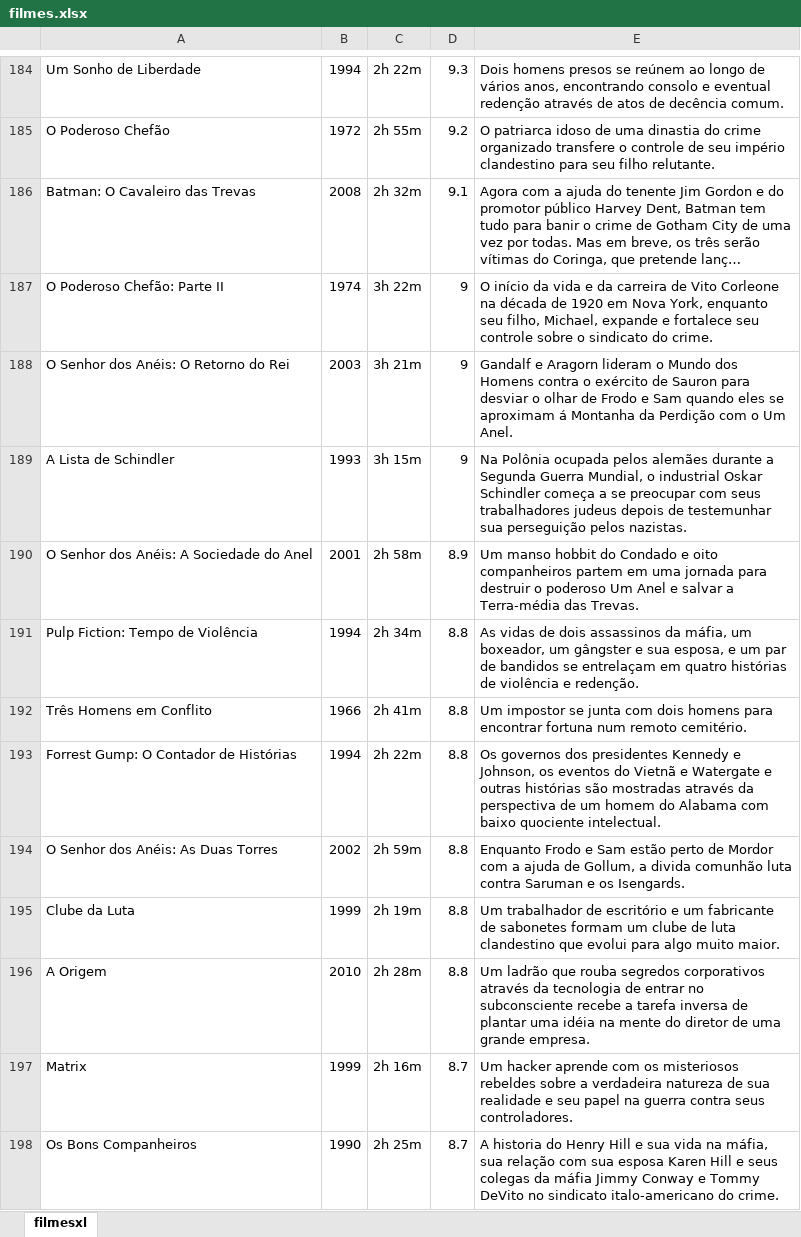
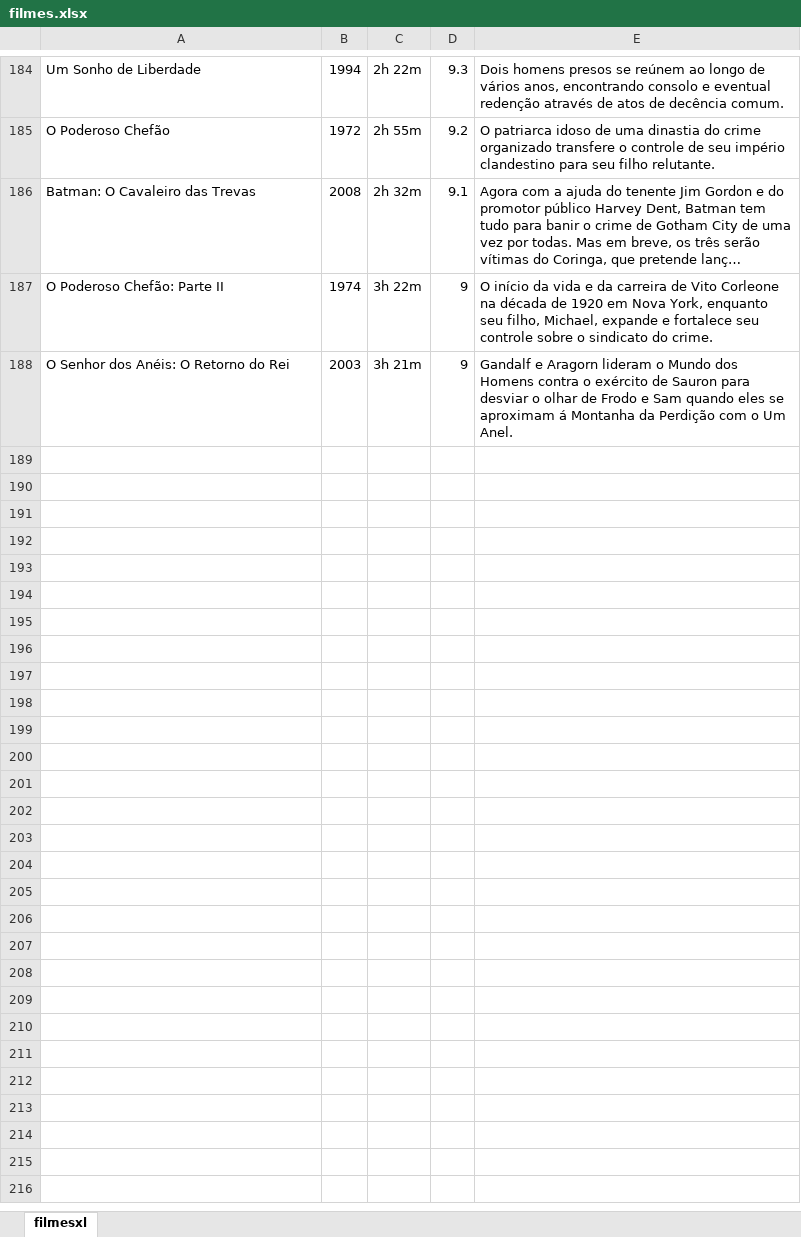
Before and after one commit to SaintArthurG/teste-pratico-invisual, an Excel workbook: filmes.xlsx, sheet filmesxl, drawn as a sheet; only a part is shown, gaps mark what is left out; long unchanged cells end in …; values as stored, in another font and other column widths than the file's, no borders; removed rows and columns are numbered as before the commit, all else as after; the diff covers the shown part only; the diff names each change by its address in the sheet, - before the commit and + after, or states it on an @@ line.

```diff
--- a/filmes.xlsx (sheet filmesxl)
+++ b/filmes.xlsx (sheet filmesxl)
-row 189: A Lista de Schindler | 1993 | 3h 15m | 9 | Na Polônia ocupada pelos alemães durante a Segunda Guerra Mundial, o industrial Oskar Schindler começa a se preocupar com seus trabalhadores judeus depois de testemunhar sua perseguição pelos nazistas.
-row 190: O Senhor dos Anéis: A Sociedade do Anel | 2001 | 2h 58m | 8.9 | Um manso hobbit do Condado e oito companheiros partem em uma jornada para destruir o poderoso Um Anel e salvar a Terra-média das Trevas.
-row 191: Pulp Fiction: Tempo de Violência | 1994 | 2h 34m | 8.8 | As vidas de dois assassinos da máfia, um boxeador, um gângster e sua esposa, e um par de bandidos se entrelaçam em quatro histórias de violência e redenção.
-row 192: Três Homens em Conflito | 1966 | 2h 41m | 8.8 | Um impostor se junta com dois homens para encontrar fortuna num remoto cemitério.
-row 193: Forrest Gump: O Contador de Histórias | 1994 | 2h 22m | 8.8 | Os governos dos presidentes Kennedy e Johnson, os eventos do Vietnã e Watergate e outras histórias são mostradas através da perspectiva de um homem do Alabama com baixo quociente intelectual.
-row 194: O Senhor dos Anéis: As Duas Torres | 2002 | 2h 59m | 8.8 | Enquanto Frodo e Sam estão perto de Mordor com a ajuda de Gollum, a divida comunhão luta contra Saruman e os Isengards.
-row 195: Clube da Luta | 1999 | 2h 19m | 8.8 | Um trabalhador de escritório e um fabricante de sabonetes formam um clube de luta clandestino que evolui para algo muito maior.
-row 196: A Origem | 2010 | 2h 28m | 8.8 | Um ladrão que rouba segredos corporativos através da tecnologia de entrar no subconsciente recebe a tarefa inversa de plantar uma idéia na mente do diretor de uma grande empresa.
-row 197: Matrix | 1999 | 2h 16m | 8.7 | Um hacker aprende com os misteriosos rebeldes sobre a verdadeira natureza de sua realidade e seu papel na guerra contra seus controladores.
-row 198: Os Bons Companheiros | 1990 | 2h 25m | 8.7 | A historia do Henry Hill e sua vida na máfia, sua relação com sua esposa Karen Hill e seus colegas da máfia Jimmy Conway e Tommy DeVito no sindicato italo-americano do crime.
```
Also changed, not shown: 1 added row, 124 removed rows and 133 edited cells elsewhere in this sheet, 1 other file.
